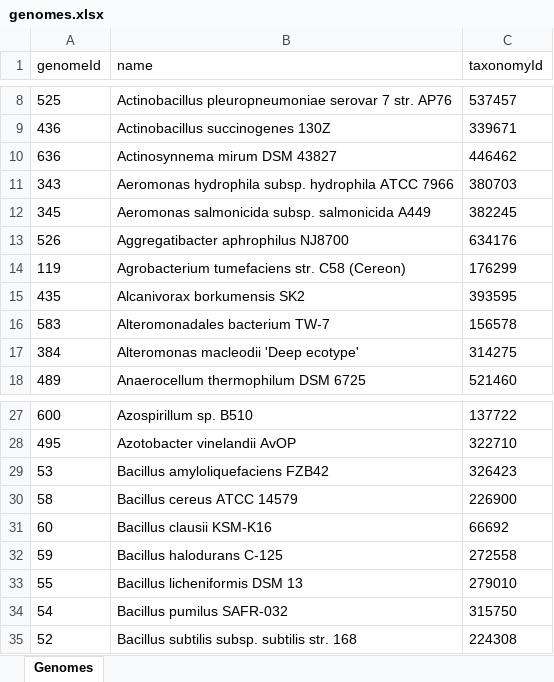
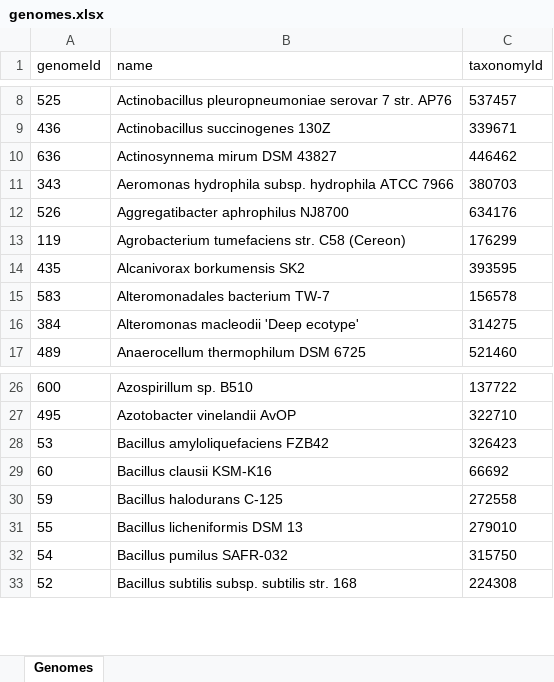
Before and after one commit to GenevieveRichards/E.coli-Network-Prototype, an Excel workbook: Capstone_regPrecise/genomes.xlsx, sheet Genomes, drawn as a sheet; only a part is shown, gaps mark what is left out; values as stored, in another font and other column widths than the file's, no borders; the diff names each change by its address in the sheet, - before the commit and + after, or states it on an @@ line.

```diff
--- a/Capstone_regPrecise/genomes.xlsx (sheet Genomes)
+++ b/Capstone_regPrecise/genomes.xlsx (sheet Genomes)
-row 12: 345 | Aeromonas salmonicida subsp. salmonicida A449 | 382245
-row 30: 58 | Bacillus cereus ATCC 14579 | 226900
```
Also changed, not shown: Capstone_regPrecise/nodes_G601.xlsx, 3 other files.
